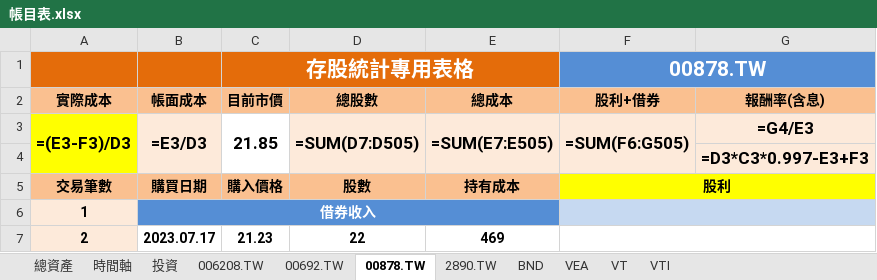
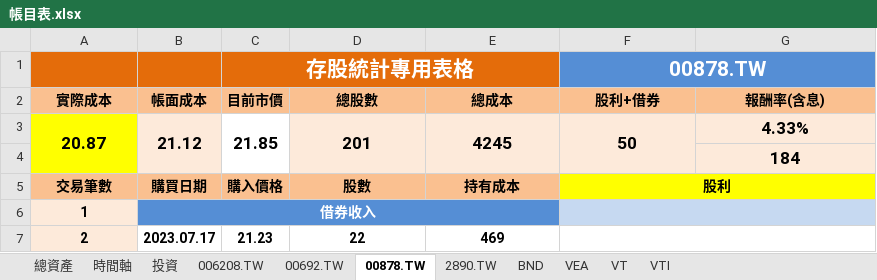
Before and after one commit to liuutin9/Finance, an Excel workbook: 帳目表.xlsx, sheet 00878.TW, drawn as a sheet; only a part is shown; values as stored, in another font and other column widths than the file's, no borders; formulas without a stored value are shown as written; conditional formats not drawn; removed rows and columns are numbered as before the commit, all else as after; the diff names each change by its address in the sheet, - before the commit and + after, or states it on an @@ line.

```diff
--- a/帳目表.xlsx (sheet 00878.TW)
+++ b/帳目表.xlsx (sheet 00878.TW)
-row 3: =(E3-F3)/D3 | =E3/D3 | 21.85 | =SUM(D7:D505) | =SUM(E7:E505) | =SUM(F6:G505) | =G4/E3
+row 3: 20.87 | 21.12 | 21.85 | 201 | 4245 | 50 | 4.33%
-G4: =D3*C3*0.997-E3+F3
+G4: 184
```
Also changed, not shown: sheet VEA, sheet VTI, sheet VT, sheet BND, sheet 投資, sheet 總資產, 4 more sheets.
